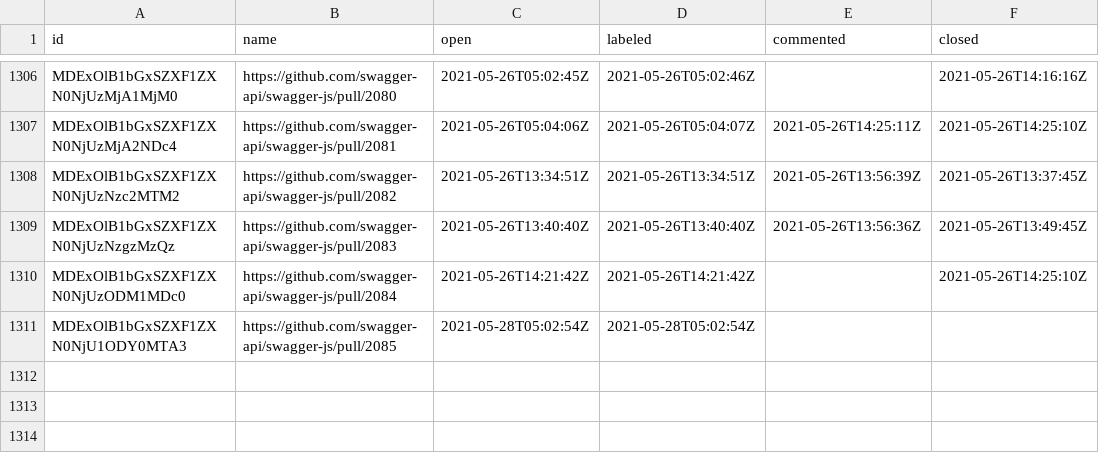
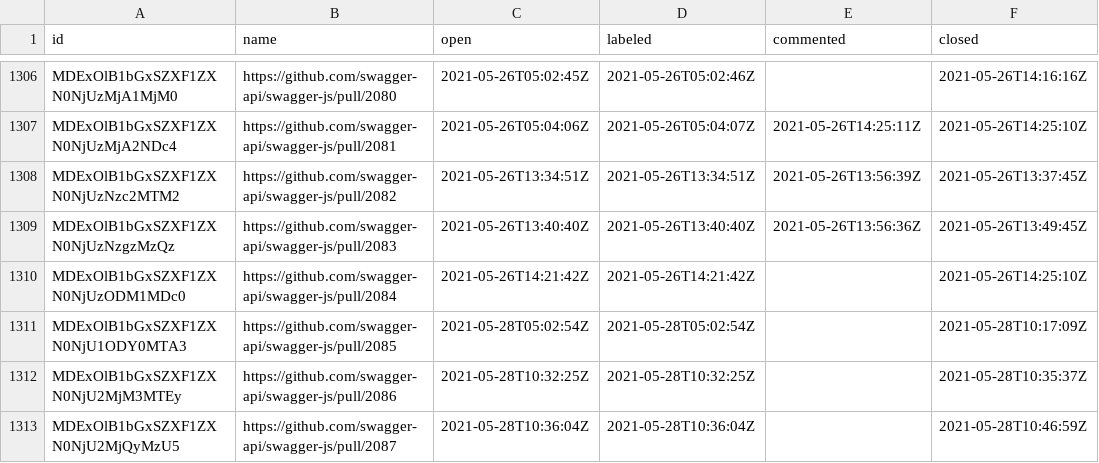
Before and after one commit to SmartBear/swagger-oselvar-metrics, a CSV file: data/swagger-api/swagger-js/pullRequests.csv, drawn as a sheet; only a part is shown, gaps mark what is left out.

```diff
--- a/data/swagger-api/swagger-js/pullRequests.csv
+++ b/data/swagger-api/swagger-js/pullRequests.csv
@@ -1310,2 +1310,4 @@ MDExOlB1bGxSZXF1ZXN0NjUzNzgzMzQz,https://github.com/swagger-api/swagger-js/pull/
 MDExOlB1bGxSZXF1ZXN0NjUzODM1MDc0,https://github.com/swagger-api/swagger-js/pull/2084,2021-05-26T14:21:42Z,2021-05-26T14:21:42Z,,2021-05-26T14:25:10Z
-MDExOlB1bGxSZXF1ZXN0NjU1ODY0MTA3,https://github.com/swagger-api/swagger-js/pull/2085,2021-05-28T05:02:54Z,2021-05-28T05:02:54Z,,
+MDExOlB1bGxSZXF1ZXN0NjU1ODY0MTA3,https://github.com/swagger-api/swagger-js/pull/2085,2021-05-28T05:02:54Z,2021-05-28T05:02:54Z,,2021-05-28T10:17:09Z
+MDExOlB1bGxSZXF1ZXN0NjU2MjM3MTEy,https://github.com/swagger-api/swagger-js/pull/2086,2021-05-28T10:32:25Z,2021-05-28T10:32:25Z,,2021-05-28T10:35:37Z
+MDExOlB1bGxSZXF1ZXN0NjU2MjQyMzU5,https://github.com/swagger-api/swagger-js/pull/2087,2021-05-28T10:36:04Z,2021-05-28T10:36:04Z,,2021-05-28T10:46:59Z
```
Also changed, not shown: data/swagger-api/swagger-parser/pullRequests.csv.
